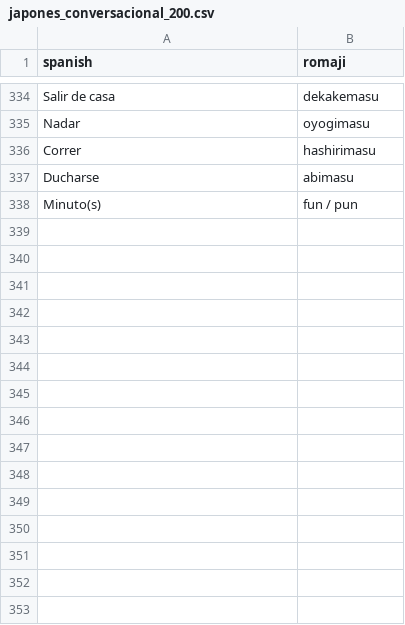
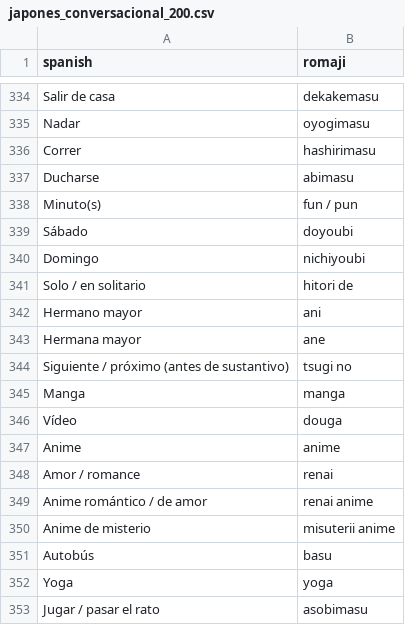
Before and after one commit to urijp/japan-study, a CSV file: japones_conversacional_200.csv, drawn as a sheet; only a part is shown, gaps mark what is left out; the diff names each change by its address in the sheet, - before the commit and + after, or states it on an @@ line.

```diff
--- a/japones_conversacional_200.csv
+++ b/japones_conversacional_200.csv
+row 339: Sábado | doyoubi
+row 340: Domingo | nichiyoubi
+row 341: Solo / en solitario | hitori de
+row 342: Hermano mayor | ani
+row 343: Hermana mayor | ane
+row 344: Siguiente / próximo (antes de sustantivo) | tsugi no
+row 345: Manga | manga
+row 346: Vídeo | douga
+row 347: Anime | anime
+row 348: Amor / romance | renai
+row 349: Anime romántico / de amor | renai anime
+row 350: Anime de misterio | misuterii anime
+row 351: Autobús | basu
+row 352: Yoga | yoga
+row 353: Jugar / pasar el rato | asobimasu
```
Also changed, not shown: 18 other files.
